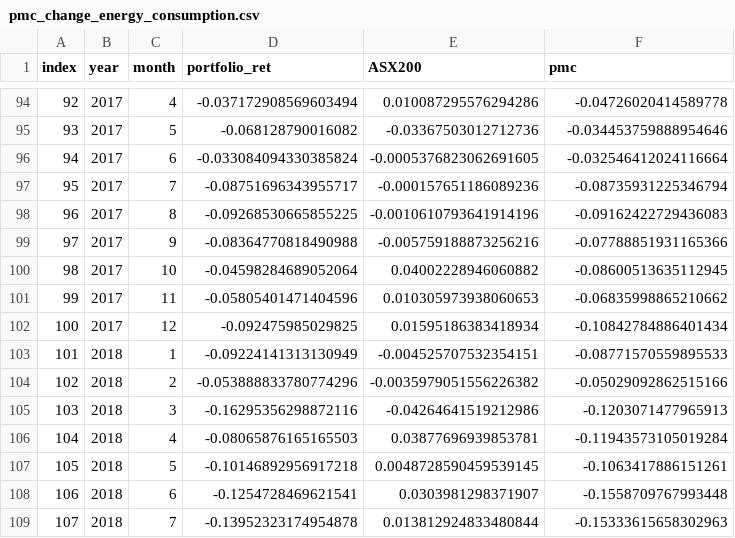
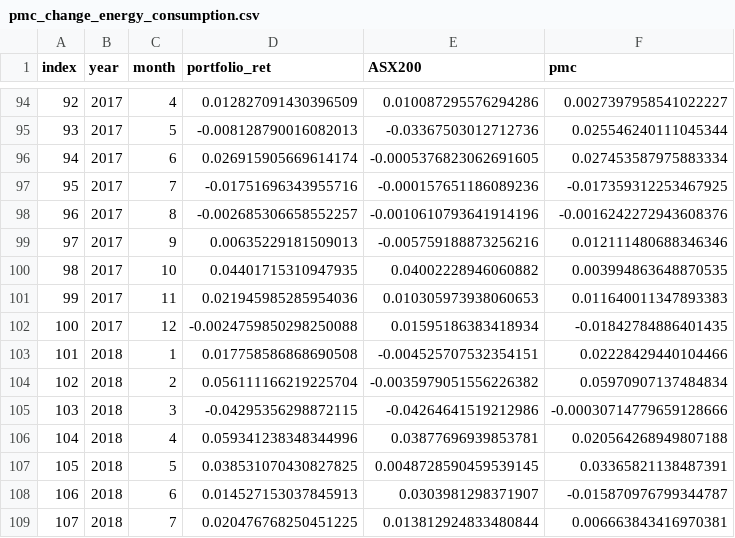
Before and after one commit to connorpn/cnolan-thesis, a CSV file: output/pmc_change_energy_consumption.csv, drawn as a sheet; only a part is shown, gaps mark what is left out; the diff covers the shown part only.

```diff
--- a/output/pmc_change_energy_consumption.csv
+++ b/output/pmc_change_energy_consumption.csv
@@ -94,16 +94,16 @@ index,year,month,portfolio_ret,ASX200,pmc
-92,2017,4,-0.037172908569603494,0.010087295576294286,-0.04726020414589778
-93,2017,5,-0.068128790016082,-0.03367503012712736,-0.034453759888954646
-94,2017,6,-0.033084094330385824,-0.0005376823062691605,-0.032546412024116664
-95,2017,7,-0.08751696343955717,-0.000157651186089236,-0.08735931225346794
-96,2017,8,-0.09268530665855225,-0.0010610793641914196,-0.09162422729436083
-97,2017,9,-0.08364770818490988,-0.005759188873256216,-0.07788851931165366
-98,2017,10,-0.04598284689052064,0.04002228946060882,-0.08600513635112945
-99,2017,11,-0.05805401471404596,0.010305973938060653,-0.06835998865210662
-100,2017,12,-0.092475985029825,0.01595186383418934,-0.10842784886401434
-101,2018,1,-0.09224141313130949,-0.004525707532354151,-0.08771570559895533
-102,2018,2,-0.053888833780774296,-0.0035979051556226382,-0.05029092862515166
-103,2018,3,-0.16295356298872116,-0.04264641519212986,-0.1203071477965913
-104,2018,4,-0.08065876165165503,0.03877696939853781,-0.11943573105019284
-105,2018,5,-0.10146892956917218,0.0048728590459539145,-0.1063417886151261
-106,2018,6,-0.1254728469621541,0.0303981298371907,-0.1558709767993448
-107,2018,7,-0.13952323174954878,0.013812924833480844,-0.15333615658302963
+92,2017,4,0.012827091430396509,0.010087295576294286,0.0027397958541022227
+93,2017,5,-0.008128790016082013,-0.03367503012712736,0.025546240111045344
+94,2017,6,0.026915905669614174,-0.0005376823062691605,0.027453587975883334
+95,2017,7,-0.01751696343955716,-0.000157651186089236,-0.017359312253467925
+96,2017,8,-0.002685306658552257,-0.0010610793641914196,-0.0016242272943608376
+97,2017,9,0.00635229181509013,-0.005759188873256216,0.012111480688346346
+98,2017,10,0.04401715310947935,0.04002228946060882,0.003994863648870535
+99,2017,11,0.021945985285954036,0.010305973938060653,0.011640011347893383
+100,2017,12,-0.0024759850298250088,0.01595186383418934,-0.01842784886401435
+101,2018,1,0.017758586868690508,-0.004525707532354151,0.02228429440104466
+102,2018,2,0.056111166219225704,-0.0035979051556226382,0.05970907137484834
+103,2018,3,-0.04295356298872115,-0.04264641519212986,-0.00030714779659128666
+104,2018,4,0.059341238348344996,0.03877696939853781,0.020564268949807188
+105,2018,5,0.038531070430827825,0.0048728590459539145,0.03365821138487391
+106,2018,6,0.014527153037845913,0.0303981298371907,-0.015870976799344787
+107,2018,7,0.020476768250451225,0.013812924833480844,0.006663843416970381
```
Also changed, not shown: 136 edited cells elsewhere in this file, output/carbon_beta_change_energy_consumption.csv, output/carbon_beta_change_scope1.csv, 35 other files.
